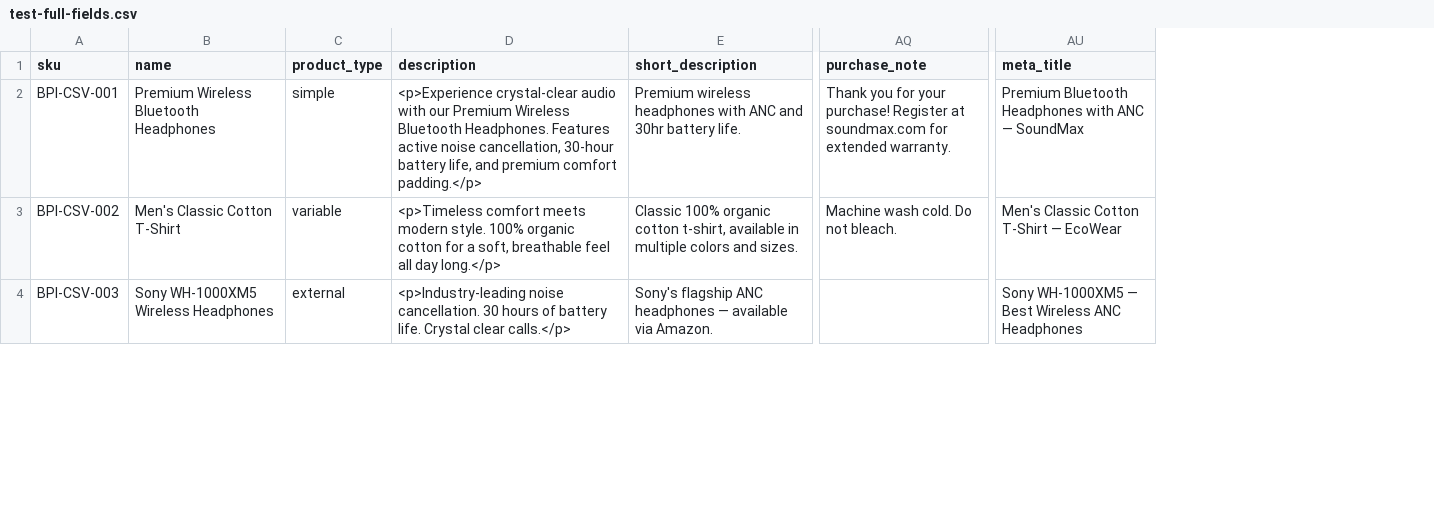
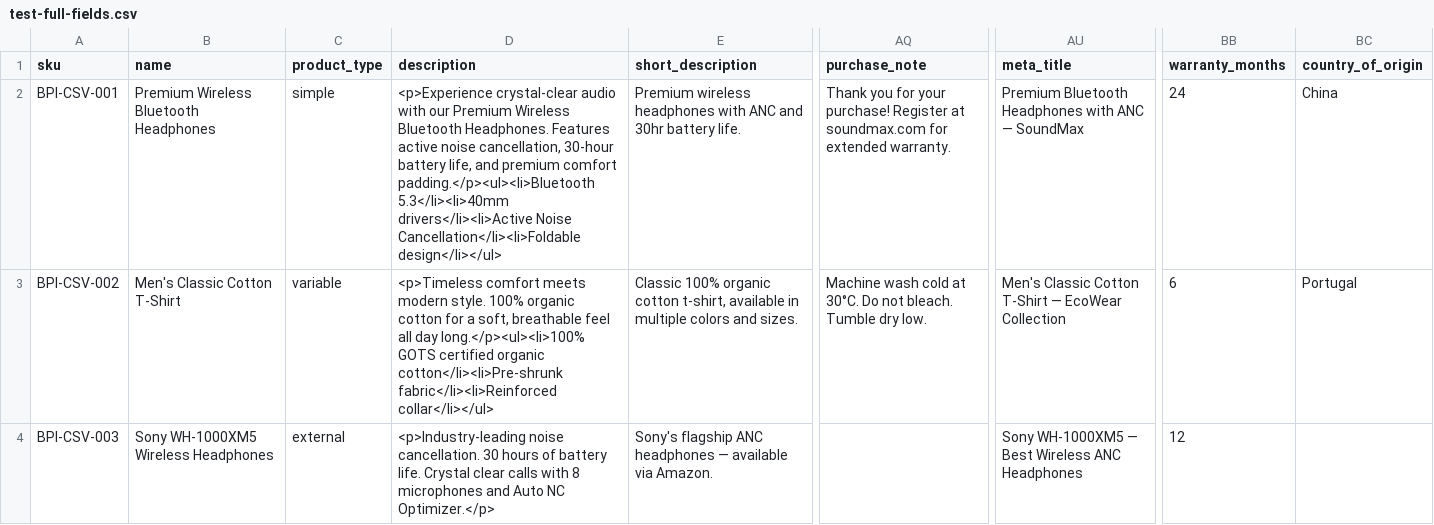
Before and after one commit to matissstar/bootflow-product-importer, a CSV file: Examples/test-full-fields.csv, drawn as a sheet; only a part is shown, gaps mark what is left out; the diff covers the shown part only; the diff names each change by its address in the sheet, - before the commit and + after, or states it on an @@ line.

```diff
--- a/Examples/test-full-fields.csv
+++ b/Examples/test-full-fields.csv
+column BB (warranty_months), rows 2-4: 24 | 6 | 12
+column BC (country_of_origin), rows 2-3: China | Portugal
-D2 (description): …premium comfort padding.</p>
+D2 (description): …premium comfort padding.</p><ul><li>Bluetooth 5.3</li><li>40mm drivers</li><li>Active Noise Cancellation</li><li>Foldable design</li></ul>
-D3 (description): …all day long.</p>
+D3 (description): …all day long.</p><ul><li>100% GOTS certified organic cotton</li><li>Pre-shrunk fabric</li><li>Reinforced collar</li></ul>
-AQ3 (purchase_note): Machine wash cold. Do not bleach.
+AQ3 (purchase_note): Machine wash cold at 30°C. Do not bleach. Tumble dry low.
-AU3 (meta_title): Men's Classic Cotton T-Shirt — EcoWear
+AU3 (meta_title): Men's Classic Cotton T-Shirt — EcoWear Collection
-D4 (description): …Crystal clear calls.</p>
+D4 (description): …Crystal clear calls with 8 microphones and Auto NC Optimizer.</p>
```
Also changed, not shown: 2 added rows and 14 edited cells elsewhere in this file, 5 other files.
